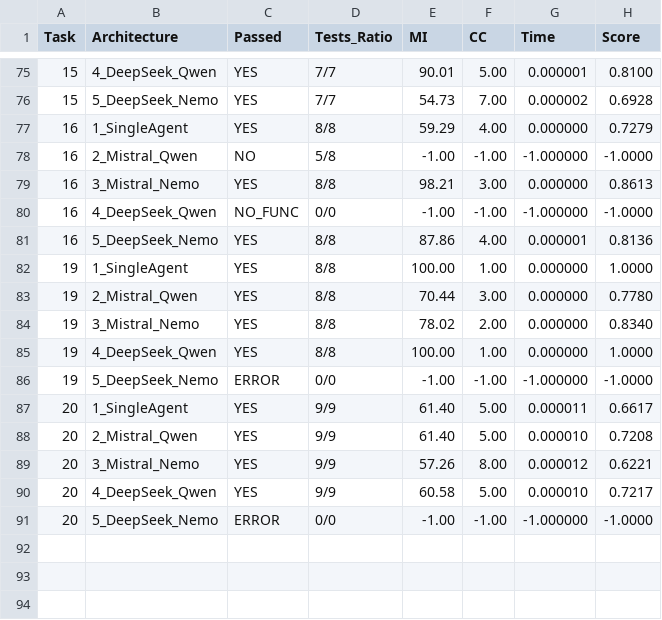
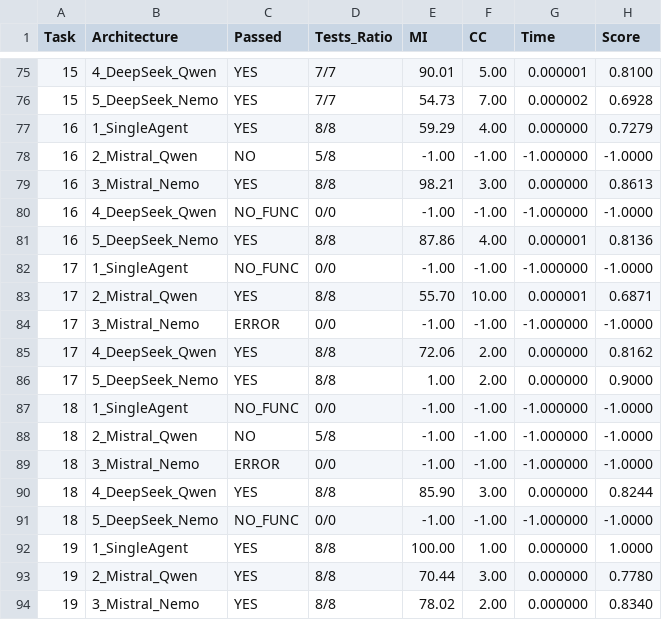
Before and after one commit to matteo027/architetchures-for-code-developement-llm4se, a CSV file: metrics_results.csv, drawn as a sheet; only a part is shown, gaps mark what is left out; the shorter side is filled out with more unchanged rows; the diff names each change by its address in the sheet, - before the commit and + after, or states it on an @@ line.

Commit message:
Added results task 17 and 18

```diff
--- a/metrics_results.csv
+++ b/metrics_results.csv
+row 82: 17 | 1_SingleAgent | NO_FUNC | 0/0 | -1.00 | -1.00 | -1.000000 | -1.0000
+row 83: 17 | 2_Mistral_Qwen | YES | 8/8 | 55.70 | 10.00 | 0.000001 | 0.6871
+row 84: 17 | 3_Mistral_Nemo | ERROR | 0/0 | -1.00 | -1.00 | -1.000000 | -1.0000
+row 85: 17 | 4_DeepSeek_Qwen | YES | 8/8 | 72.06 | 2.00 | 0.000000 | 0.8162
+row 86: 17 | 5_DeepSeek_Nemo | YES | 8/8 | 1.00 | 2.00 | 0.000000 | 0.9000
+row 87: 18 | 1_SingleAgent | NO_FUNC | 0/0 | -1.00 | -1.00 | -1.000000 | -1.0000
+row 88: 18 | 2_Mistral_Qwen | NO | 5/8 | -1.00 | -1.00 | -1.000000 | -1.0000
+row 89: 18 | 3_Mistral_Nemo | ERROR | 0/0 | -1.00 | -1.00 | -1.000000 | -1.0000
+row 90: 18 | 4_DeepSeek_Qwen | YES | 8/8 | 85.90 | 3.00 | 0.000000 | 0.8244
+row 91: 18 | 5_DeepSeek_Nemo | NO_FUNC | 0/0 | -1.00 | -1.00 | -1.000000 | -1.0000
```
Also changed, not shown: 9 other files.
